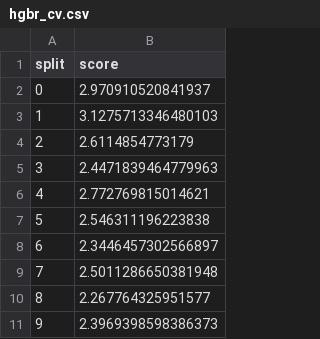
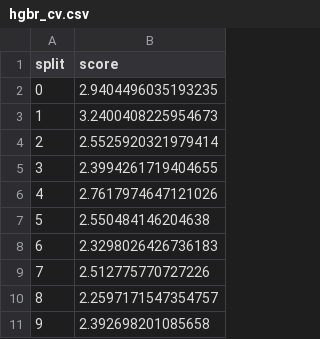
Before and after one commit to tim-lawson/more-bikes, a CSV file: more_bikes/experiments/task_1b/hgbr/hgbr_cv.csv, drawn as a sheet.

```diff
--- a/more_bikes/experiments/task_1b/hgbr/hgbr_cv.csv
+++ b/more_bikes/experiments/task_1b/hgbr/hgbr_cv.csv
@@ -1,11 +1,11 @@
 split,score
-0,2.970910520841937
-1,3.1275713346480103
-2,2.6114854773179
-3,2.4471839464779963
-4,2.772769815014621
-5,2.546311196223838
-6,2.3446457302566897
-7,2.5011286650381948
-8,2.267764325951577
-9,2.3969398598386373
+0,2.9404496035193235
+1,3.2400408225954673
+2,2.5525920321979414
+3,2.3994261719404655
+4,2.7617974647121026
+5,2.550484146204638
+6,2.3298026426736183
+7,2.512775770727226
+8,2.2597171547354757
+9,2.392698201085658
```
Also changed, not shown: more_bikes/experiments/task_1b/hgbr/hgbr_submission.csv, 7 other files.
